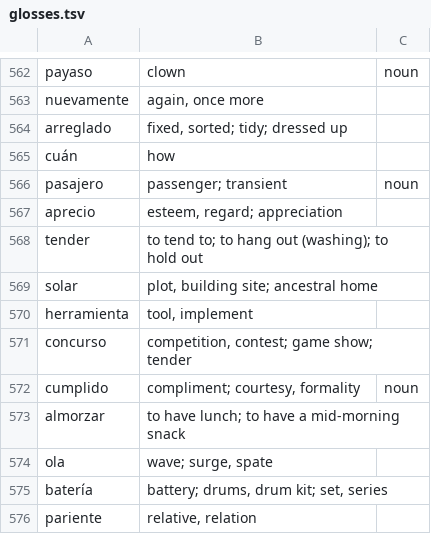
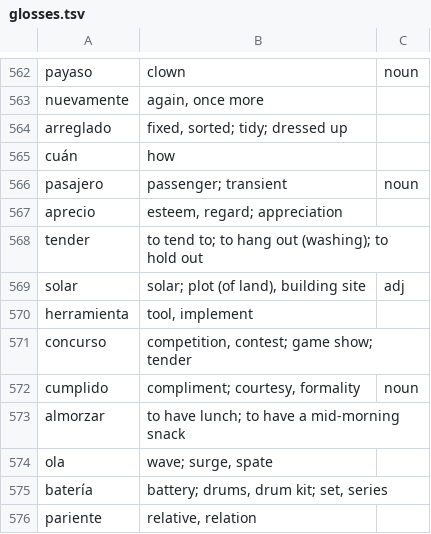
Before and after one commit to Tazwinator/Tilde, a TSV file: crates/tilde-pipeline/curation/glosses.tsv, drawn as a sheet; only a part is shown, gaps mark what is left out; the diff covers the shown part only.

```diff
--- a/crates/tilde-pipeline/curation/glosses.tsv
+++ b/crates/tilde-pipeline/curation/glosses.tsv
@@ -568,3 +568,3 @@ aprecio	esteem, regard; appreciation
 tender	to tend to; to hang out (washing); to hold out
-solar	plot, building site; ancestral home
+solar	solar; plot (of land), building site	adj
 herramienta	tool, implement
```
Also changed, not shown: 61 added rows elsewhere in this file, crates/tilde-pipeline/curation/definiciones.tsv, 1 other file.
